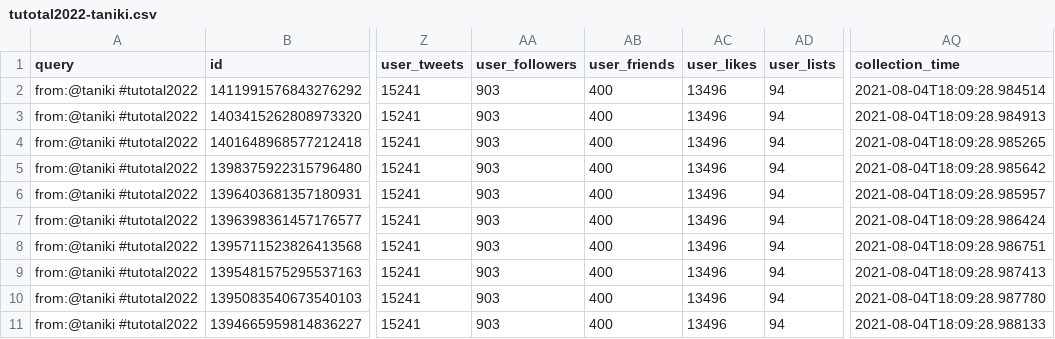
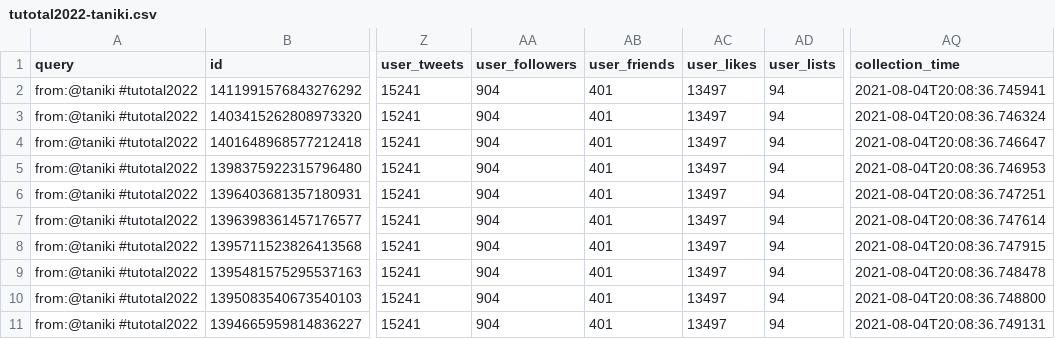
Before and after one commit to taniki/tutotal2022, a CSV file: tutotal2022-taniki.csv, drawn as a sheet; only a part is shown, gaps mark what is left out; the diff names each change by its address in the sheet, - before the commit and + after, or states it on an @@ line.

```diff
--- a/tutotal2022-taniki.csv
+++ b/tutotal2022-taniki.csv
-AA2:AA11 (user_followers): 903
+AA2:AA11 (user_followers): 904
-AB2:AB11 (user_friends): 400
+AB2:AB11 (user_friends): 401
-AC2:AC11 (user_likes): 13496
+AC2:AC11 (user_likes): 13497
-AQ2 (collection_time): 2021-08-04T18:09:28.984514
+AQ2 (collection_time): 2021-08-04T20:08:36.745941
-AQ3 (collection_time): 2021-08-04T18:09:28.984913
+AQ3 (collection_time): 2021-08-04T20:08:36.746324
-AQ4 (collection_time): 2021-08-04T18:09:28.985265
+AQ4 (collection_time): 2021-08-04T20:08:36.746647
-AQ5 (collection_time): 2021-08-04T18:09:28.985642
+AQ5 (collection_time): 2021-08-04T20:08:36.746953
-AQ6 (collection_time): 2021-08-04T18:09:28.985957
+AQ6 (collection_time): 2021-08-04T20:08:36.747251
-AQ7 (collection_time): 2021-08-04T18:09:28.986424
+AQ7 (collection_time): 2021-08-04T20:08:36.747614
-AQ8 (collection_time): 2021-08-04T18:09:28.986751
+AQ8 (collection_time): 2021-08-04T20:08:36.747915
-AQ9 (collection_time): 2021-08-04T18:09:28.987413
+AQ9 (collection_time): 2021-08-04T20:08:36.748478
-AQ10 (collection_time): 2021-08-04T18:09:28.987780
+AQ10 (collection_time): 2021-08-04T20:08:36.748800
-AQ11 (collection_time): 2021-08-04T18:09:28.988133
+AQ11 (collection_time): 2021-08-04T20:08:36.749131
```
